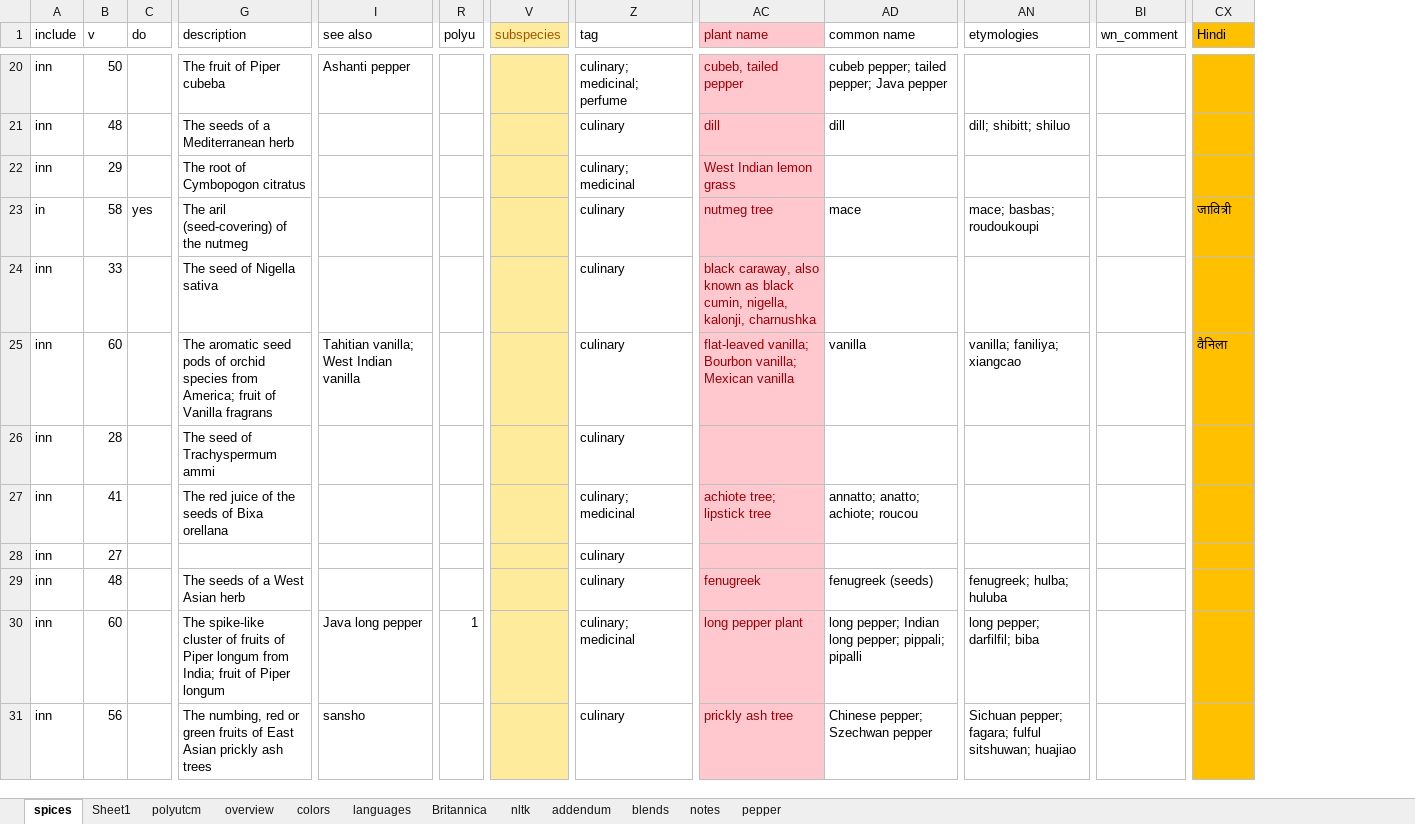
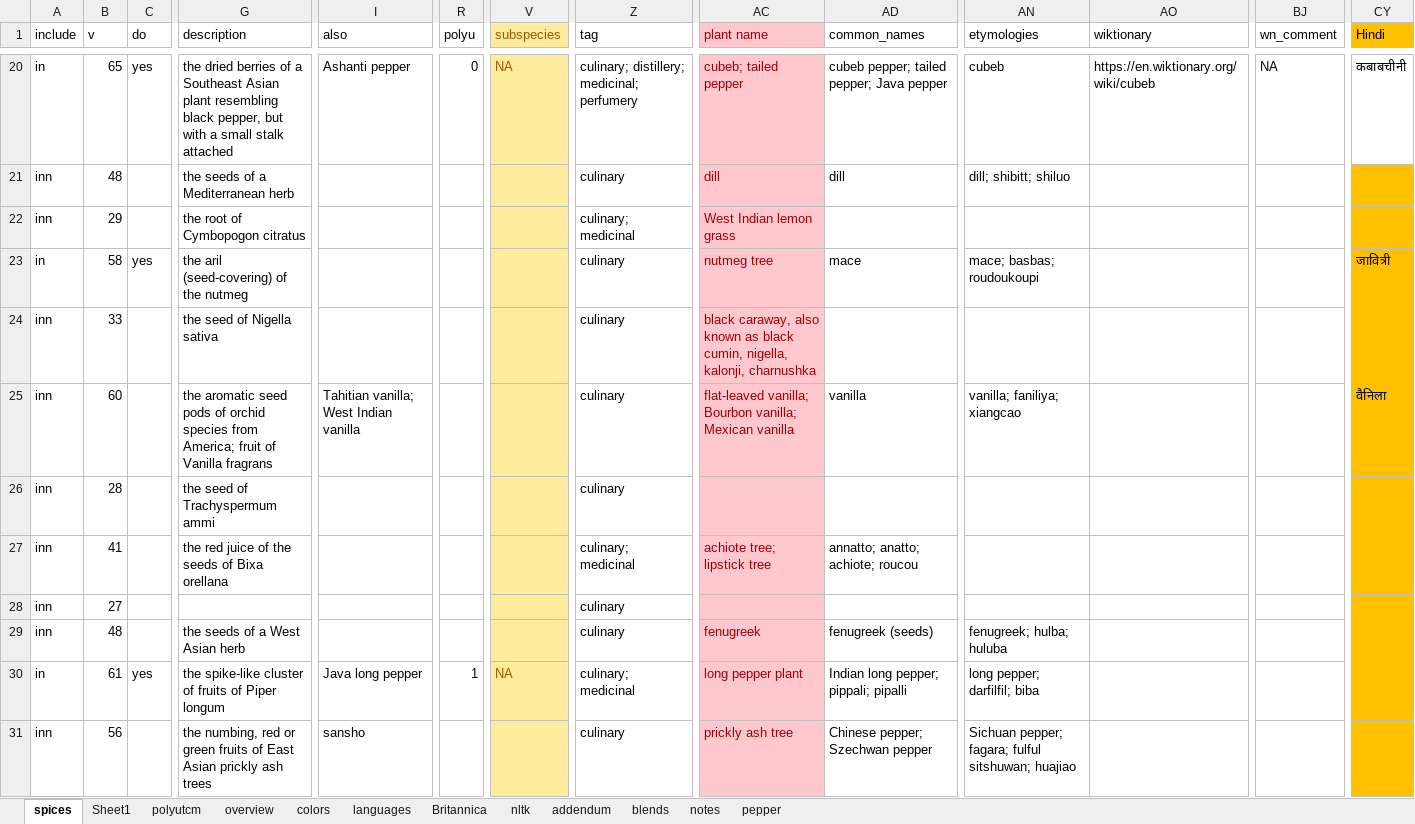
Before and after one commit to partigabor/aromatica-old, an Excel workbook: database/data/spices.xlsx, sheet spices, drawn as a sheet; only a part is shown, gaps mark what is left out; values as stored, in another font and other column widths than the file's, no borders; conditional formats and table styles not drawn; addresses are those after the commit; the diff covers the shown part only; the diff names each change by its address in the sheet, - before the commit and + after, or states it on an @@ line.

```diff
--- a/database/data/spices.xlsx (sheet spices)
+++ b/database/data/spices.xlsx (sheet spices)
+column AO (wiktionary), row 20: https://en.wiktionary.org/wiki/cubeb
-I1: see also
+I1: also
-AD1: common name
+AD1: common_names
-A20 (include): inn
+A20 (include): in
-B20 (v): 50
+B20 (v): 65
-C20 (do): (empty)
+C20 (do): yes
-G20 (description): The fruit of Piper cubeba
+G20 (description): the dried berries of a Southeast Asian plant resembling black pepper, but with a small stalk attached
-R20 (polyu): (empty)
+R20 (polyu): 0
-V20 (subspecies): (empty)
+V20 (subspecies): NA
-Z20 (tag): culinary; medicinal; perfume
+Z20 (tag): culinary; distillery; medicinal; perfumery
-AC20 (plant name): cubeb, tailed pepper
+AC20 (plant name): cubeb; tailed pepper
-AN20 (etymologies): (empty)
+AN20 (etymologies): cubeb
-BJ20 (wn_comment): (empty)
+BJ20 (wn_comment): NA
-CY20 (Hindi): (empty)
+CY20 (Hindi): कबाबचीनी
-CY20 fill: #FFC000
+CY20 fill: none
-G21 (description): The seeds of a Mediterranean herb
+G21 (description): the seeds of a Mediterranean herb
-G22 (description): The root of Cymbopogon citratus
+G22 (description): the root of Cymbopogon citratus
-G23 (description): The aril (seed-covering) of the nutmeg
+G23 (description): the aril (seed-covering) of the nutmeg
-G24 (description): The seed of Nigella sativa
+G24 (description): the seed of Nigella sativa
-G25 (description): The aromatic seed…
+G25 (description): the aromatic seed…
-G26 (description): The seed of Trachyspermum ammi
+G26 (description): the seed of Trachyspermum ammi
-G27 (description): The red juice of the seeds of Bixa orellana
+G27 (description): the red juice of the seeds of Bixa orellana
-G29 (description): The seeds of a West Asian herb
+G29 (description): the seeds of a West Asian herb
-A30 (include): inn
+A30 (include): in
-B30 (v): 60
+B30 (v): 61
-C30 (do): (empty)
+C30 (do): yes
-G30 (description): The spike-like cluster of fruits of Piper longum from India; fruit of Piper…
+G30 (description): the spike-like cluster of fruits of Piper…
-V30 (subspecies): (empty)
+V30 (subspecies): NA
-AD30 (common_names): long pepper; Indian long pepper; pippali; pipalli
+AD30 (common_names): Indian long pepper; pippali; pipalli
-G31 (description): The numbing, red…
+G31 (description): the numbing, red…
```
Also changed, not shown: 49 edited cells elsewhere in this sheet, formulas that keep their value, database/checking.xlsx, 25 other files.
